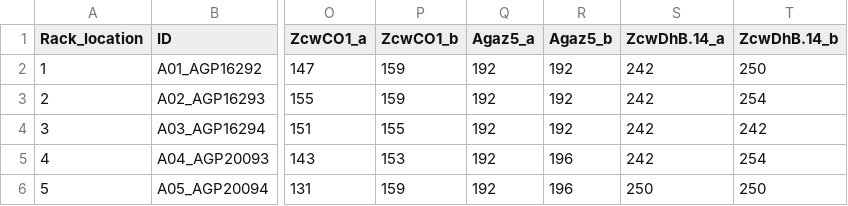
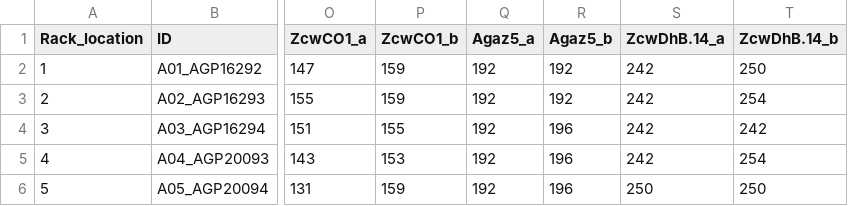
Before and after one commit to AneLivB/SGP, a CSV file: Data/Working_data/AP_AFS_Rack155_AFSmix2_1_28_04_23_AlleleReport.csv, drawn as a sheet; only a part is shown, gaps mark what is left out; the diff names each change by its address in the sheet, - before the commit and + after, or states it on an @@ line.

```diff
--- a/Data/Working_data/AP_AFS_Rack155_AFSmix2_1_28_04_23_AlleleReport.csv
+++ b/Data/Working_data/AP_AFS_Rack155_AFSmix2_1_28_04_23_AlleleReport.csv
-R4 (Agaz5_b): 192
+R4 (Agaz5_b): 196
```
Also changed, not shown: Data/Working_data/Processed_data/R155_R1.csv, 19 other files.
